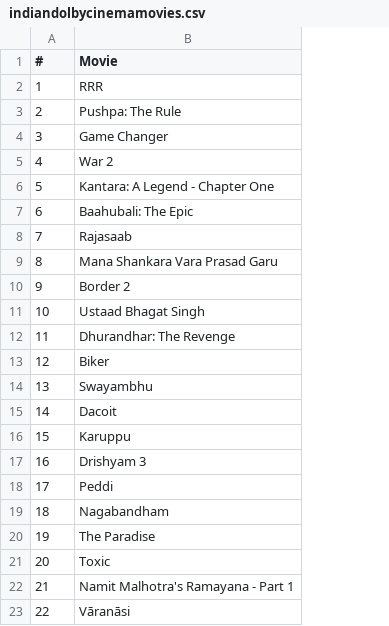
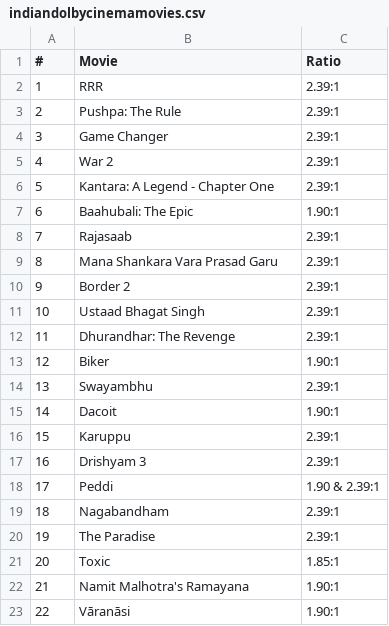
Before and after one commit to shreytyagi/shreytyagi, a CSV file: data/indiandolbycinemamovies.csv, drawn as a sheet; the diff names each change by its address in the sheet, - before the commit and + after, or states it on an @@ line.

Commit message:
Update indiandolbycinemamovies.csv

```diff
--- a/data/indiandolbycinemamovies.csv
+++ b/data/indiandolbycinemamovies.csv
+column C (Ratio), rows 2-23: 2.39:1 | 2.39:1 | 2.39:1 | 2.39:1 | 2.39:1 | 1.90:1 | 2.39:1 | 2.39:1 | 2.39:1 | 2.39:1 | 2.39:1 | 1.90:1 | 2.39:1 | 1.90:1 | 2.39:1 | 2.39:1 | 1.90 & 2.39:1 | 2.39:1 | 2.39:1 | 1.85:1 | 1.90:1 | 1.90:1
-B22 (Movie): Namit Malhotra's Ramayana - Part 1
+B22 (Movie): Namit Malhotra's Ramayana
```
